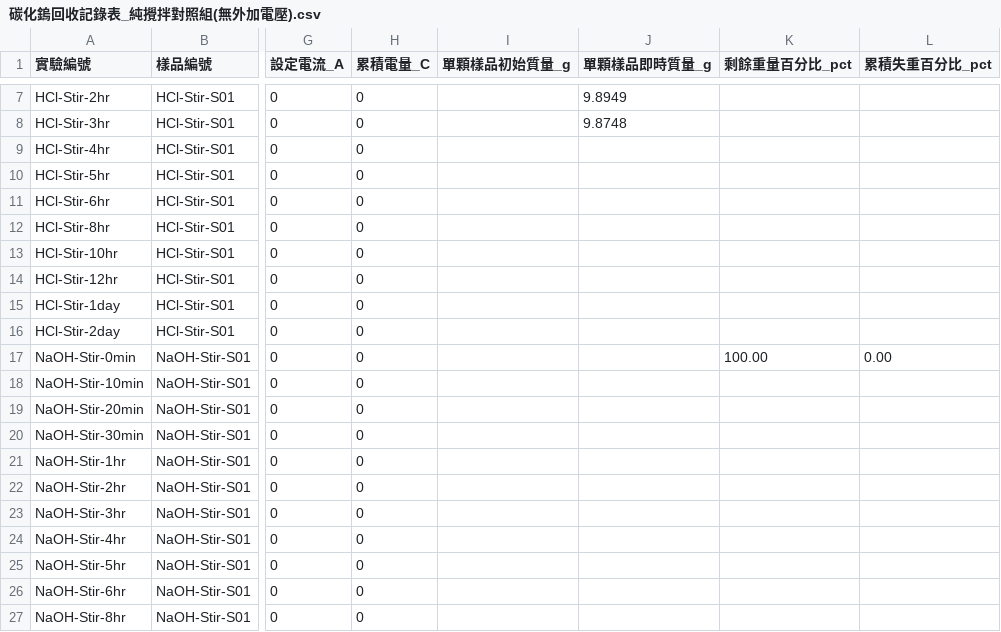
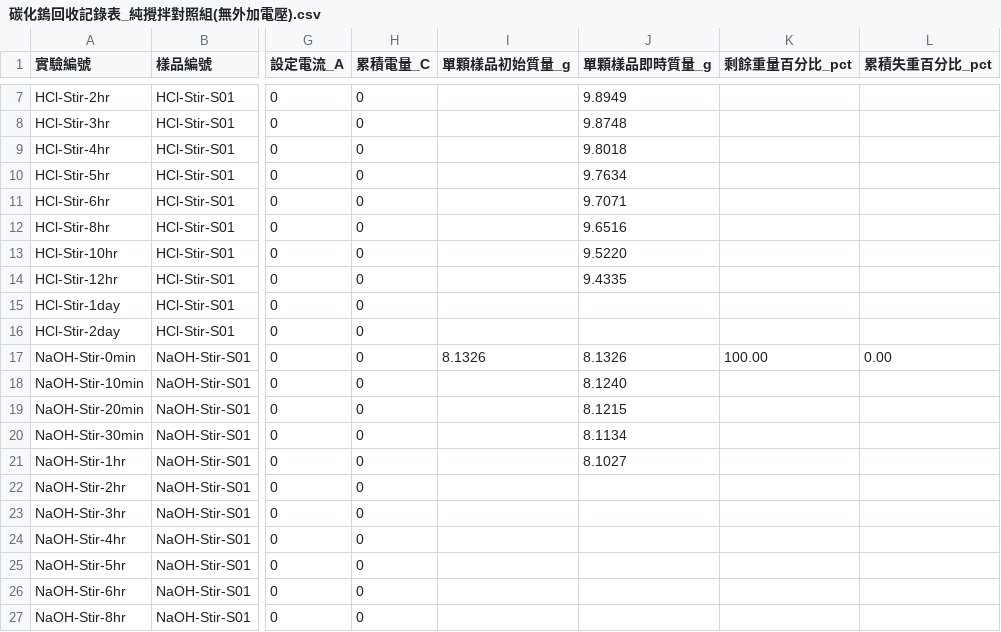
Before and after one commit to Afteryoupie/ntut-ischool-downloader-2026, a CSV file: 實驗/碳化鎢回收記錄表_純攪拌對照組(無外加電壓).csv, drawn as a sheet; only a part is shown, gaps mark what is left out; the diff names each change by its address in the sheet, - before the commit and + after, or states it on an @@ line.

```diff
--- a/實驗/碳化鎢回收記錄表_純攪拌對照組(無外加電壓).csv
+++ b/實驗/碳化鎢回收記錄表_純攪拌對照組(無外加電壓).csv
-J9 (單顆樣品即時質量_g): (empty)
+J9 (單顆樣品即時質量_g): 9.8018
-J10 (單顆樣品即時質量_g): (empty)
+J10 (單顆樣品即時質量_g): 9.7634
-J11 (單顆樣品即時質量_g): (empty)
+J11 (單顆樣品即時質量_g): 9.7071
-J12 (單顆樣品即時質量_g): (empty)
+J12 (單顆樣品即時質量_g): 9.6516
-J13 (單顆樣品即時質量_g): (empty)
+J13 (單顆樣品即時質量_g): 9.5220
-J14 (單顆樣品即時質量_g): (empty)
+J14 (單顆樣品即時質量_g): 9.4335
-I17 (單顆樣品初始質量_g): (empty)
+I17 (單顆樣品初始質量_g): 8.1326
-J17 (單顆樣品即時質量_g): (empty)
+J17 (單顆樣品即時質量_g): 8.1326
-J18 (單顆樣品即時質量_g): (empty)
+J18 (單顆樣品即時質量_g): 8.1240
-J19 (單顆樣品即時質量_g): (empty)
+J19 (單顆樣品即時質量_g): 8.1215
-J20 (單顆樣品即時質量_g): (empty)
+J20 (單顆樣品即時質量_g): 8.1134
-J21 (單顆樣品即時質量_g): (empty)
+J21 (單顆樣品即時質量_g): 8.1027
```
Also changed, not shown: 實驗/碳化鎢回收記錄表_酸性(5M_HCl).csv, 實驗/碳化鎢回收記錄表_鹼性(5M_NaOH).csv.
